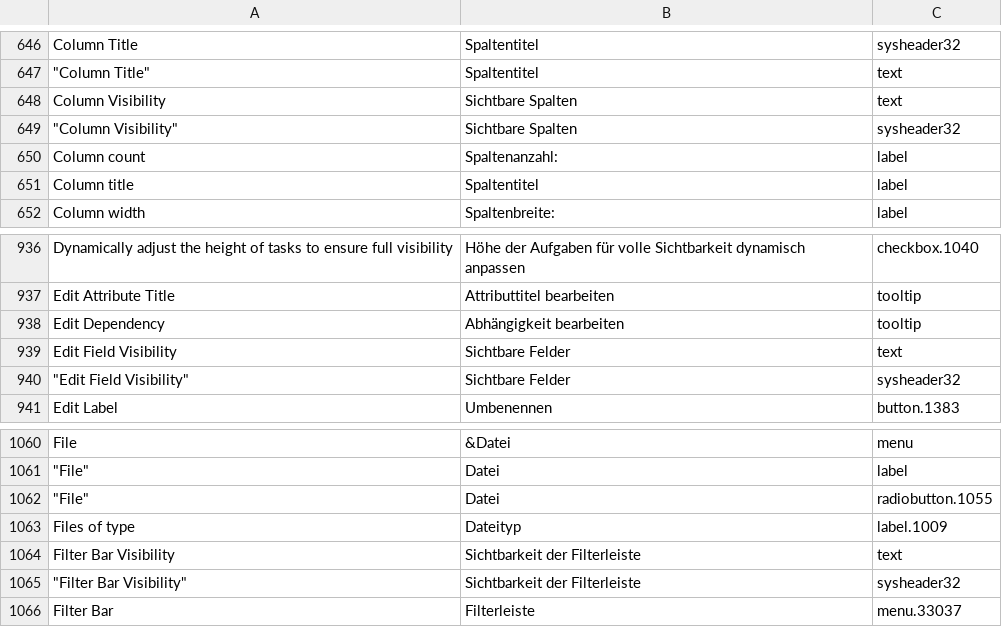
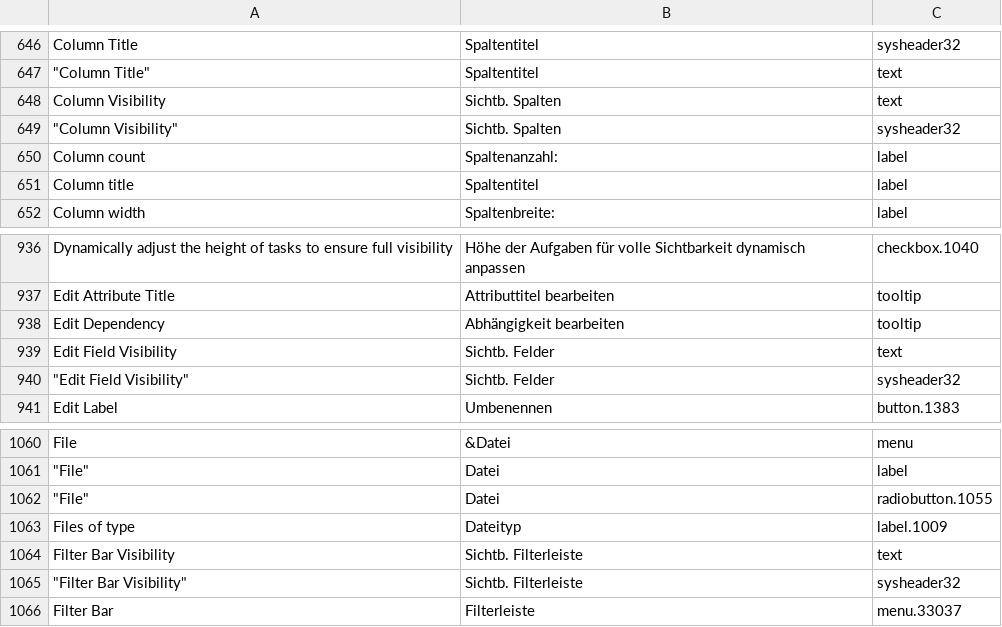
Before and after one commit to abstractspoon/ToDoList_Resources, a CSV file: Translations/German (Germany).csv, drawn as a sheet; only a part is shown, gaps mark what is left out; the diff names each change by its address in the sheet, - before the commit and + after, or states it on an @@ line.

Commit message:
Cosmetics

```diff
--- a/Translations/German (Germany).csv
+++ b/Translations/German (Germany).csv
-B648:B649: Sichtbare Spalten
+B648:B649: Sichtb. Spalten
-B939:B940: Sichtbare Felder
+B939:B940: Sichtb. Felder
-B1064:B1065: Sichtbarkeit der Filterleiste
+B1064:B1065: Sichtb. Filterleiste
```
